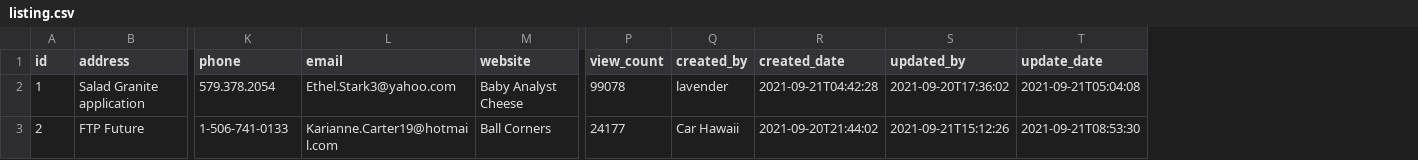
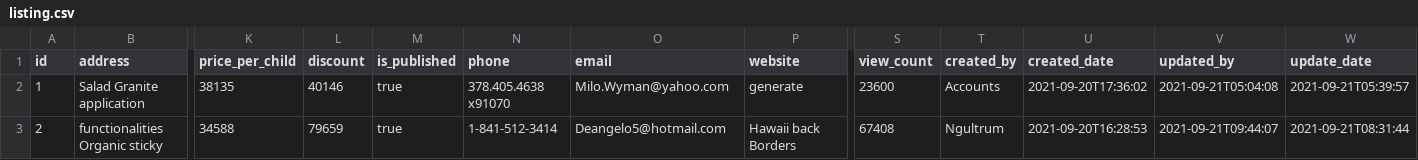
Before and after one commit to campsitesindia/campsites-backend, a CSV file: src/main/resources/config/liquibase/fake-data/listing.csv, drawn as a sheet; only a part is shown, gaps mark what is left out; addresses are those after the commit; the diff covers the shown part only; the diff names each change by its address in the sheet, - before the commit and + after, or states it on an @@ line.

Commit message:
Add listing flow upto features

```diff
--- a/src/main/resources/config/liquibase/fake-data/listing.csv
+++ b/src/main/resources/config/liquibase/fake-data/listing.csv
+column K (price_per_child), rows 2-3: 38135 | 34588
+column L (discount), rows 2-3: 40146 | 79659
+column M (is_published), rows 2-3: true | true
-N2 (phone): 579.378.2054
+N2 (phone): 378.405.4638 x91070
-O2 (email): Ethel.Stark3@yahoo.com
+O2 (email): Milo.Wyman@yahoo.com
-P2 (website): Baby Analyst Cheese
+P2 (website): generate
-S2 (view_count): 99078
+S2 (view_count): 23600
-T2 (created_by): lavender
+T2 (created_by): Accounts
-U2 (created_date): 2021-09-21T04:42:28
+U2 (created_date): 2021-09-20T17:36:02
-V2 (updated_by): 2021-09-20T17:36:02
+V2 (updated_by): 2021-09-21T05:04:08
-W2 (update_date): 2021-09-21T05:04:08
+W2 (update_date): 2021-09-21T05:39:57
-B3 (address): FTP Future
+B3 (address): functionalities Organic sticky
-N3 (phone): 1-506-741-0133
+N3 (phone): 1-841-512-3414
-O3 (email): Karianne.Carter19@hotmail.com
+O3 (email): Deangelo5@hotmail.com
-P3 (website): Ball Corners
+P3 (website): Hawaii back Borders
-S3 (view_count): 24177
+S3 (view_count): 67408
-T3 (created_by): Car Hawaii
+T3 (created_by): Ngultrum
-U3 (created_date): 2021-09-20T21:44:02
+U3 (created_date): 2021-09-20T16:28:53
-V3 (updated_by): 2021-09-21T15:12:26
+V3 (updated_by): 2021-09-21T09:44:07
-W3 (update_date): 2021-09-21T08:53:30
+W3 (update_date): 2021-09-21T08:31:44
```
Also changed, not shown: 141 edited cells elsewhere in this file, src/main/resources/config/liquibase/fake-data/bookings.csv, src/main/resources/config/liquibase/fake-data/features.csv, 40 other files.
